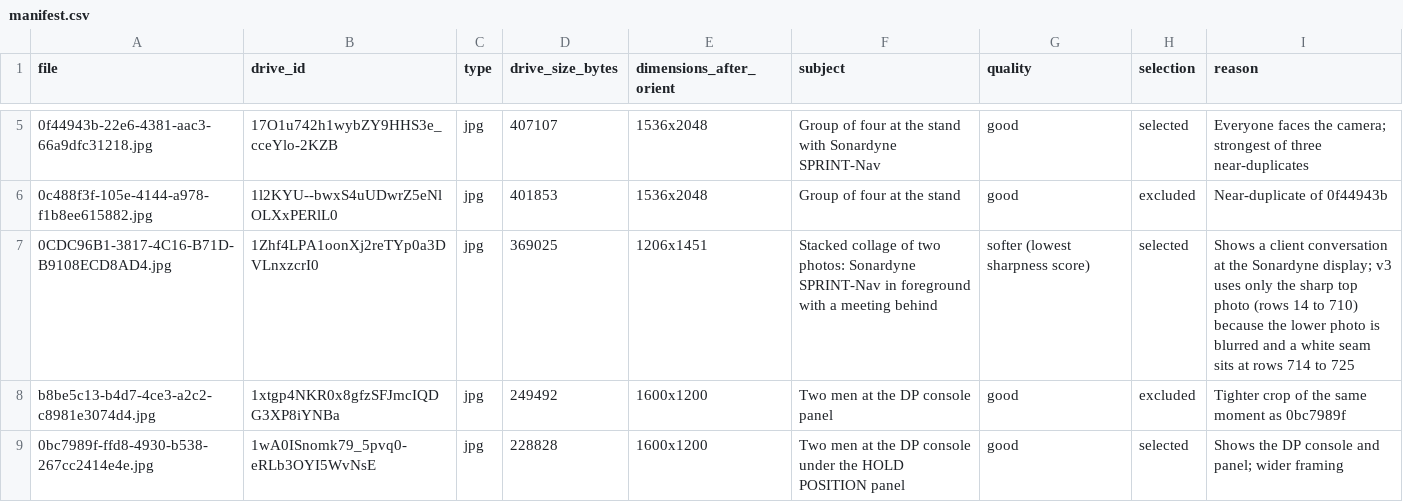
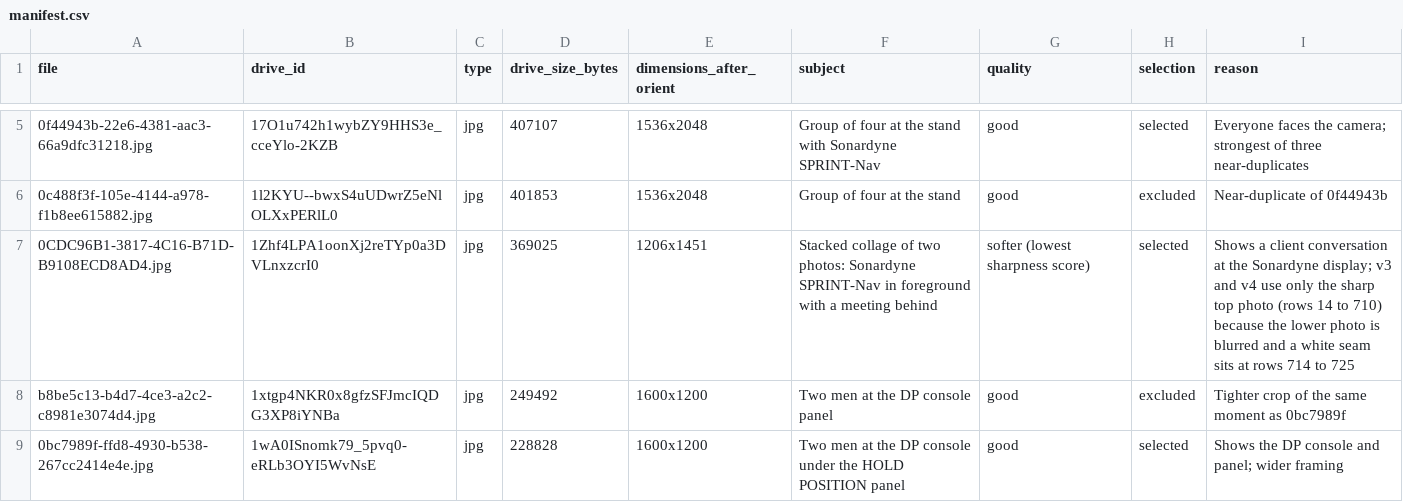
Before and after one commit to rahulrajalpy16-coder/Marketing-Team, a CSV file: campaigns/2026-11-adipec26-thanks/sources/manifest.csv, drawn as a sheet; only a part is shown, gaps mark what is left out; the diff names each change by its address in the sheet, - before the commit and + after, or states it on an @@ line.

```diff
--- a/campaigns/2026-11-adipec26-thanks/sources/manifest.csv
+++ b/campaigns/2026-11-adipec26-thanks/sources/manifest.csv
-I7 (reason): …display; v3 uses only the…
+I7 (reason): …display; v3 and v4 use only the…
```
Also changed, not shown: 4 other files.
